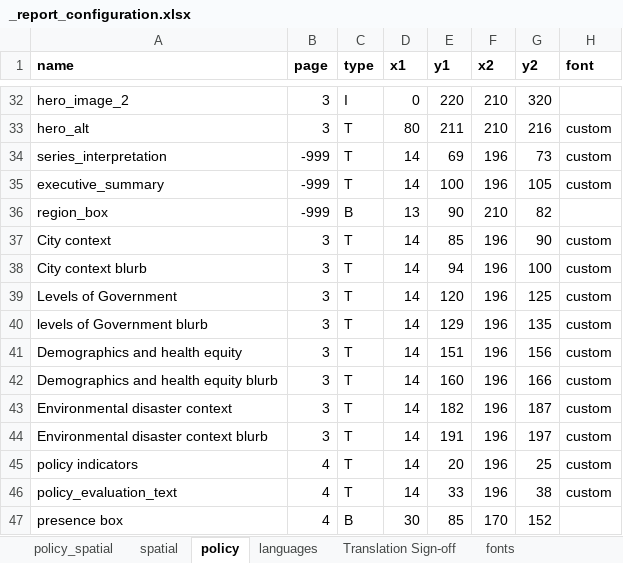
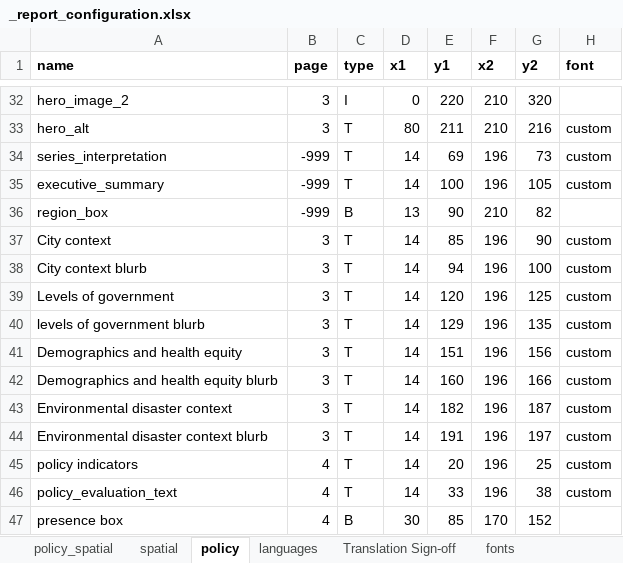
Before and after one commit to healthysustainablecities/global-indicators, an Excel workbook: process/configuration/templates/_report_configuration.xlsx, sheet policy, drawn as a sheet; only a part is shown, gaps mark what is left out; values as stored, in another font and other column widths than the file's, no borders; the diff names each change by its address in the sheet, - before the commit and + after, or states it on an @@ line.

Commit message:
amended references to 'Levels of Government' to be lowercase for consistency (thanks @eugenrb) and updated the ghsci.get_languages() command for more readable output and listing of validated and draft languages

```diff
--- a/process/configuration/templates/_report_configuration.xlsx (sheet policy)
+++ b/process/configuration/templates/_report_configuration.xlsx (sheet policy)
-A39 (name): Levels of Government
+A39 (name): Levels of government
-A40 (name): levels of Government blurb
+A40 (name): levels of government blurb
```
Also changed, not shown: sheet policy_spatial, sheet languages, 6 other files.
